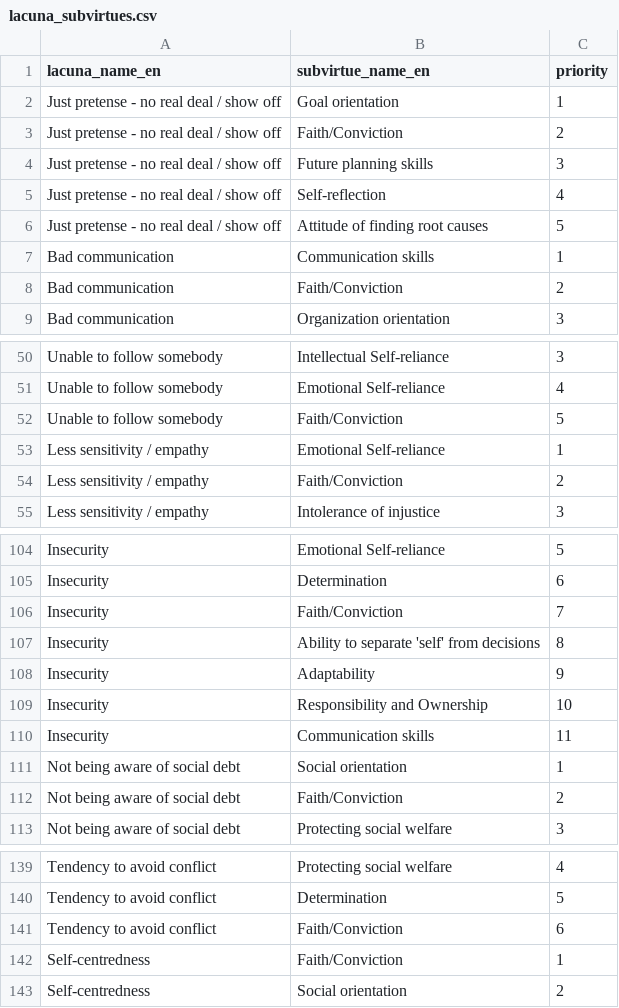
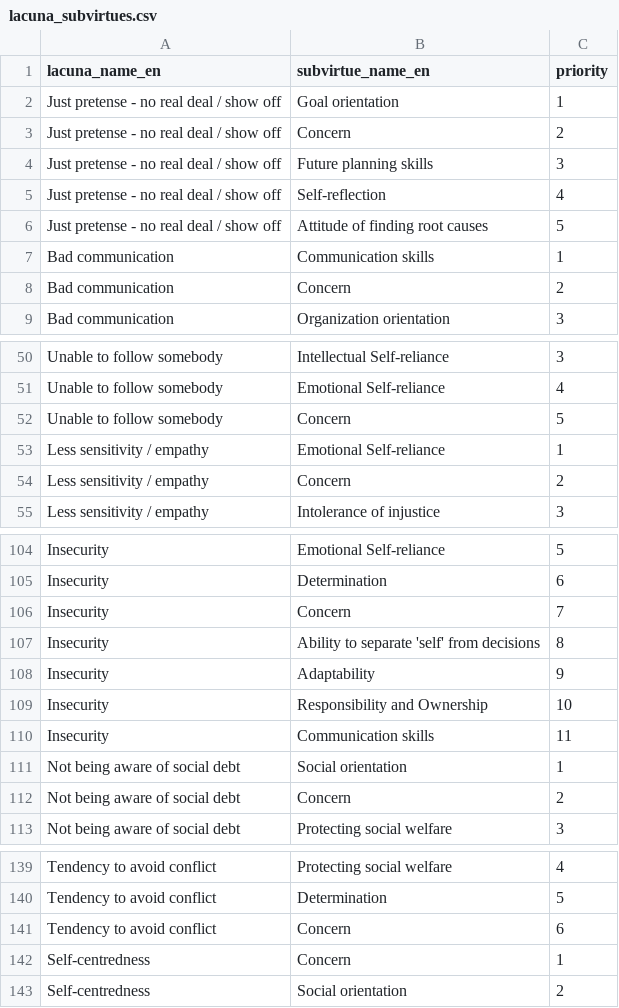
Before and after one commit to Om-Chavan501/veervrat-app, a CSV file: prisma/data/lacuna_subvirtues.csv, drawn as a sheet; only a part is shown, gaps mark what is left out.

Commit message:
'आस्था' traslation changed to 'Concern'

```diff
--- a/prisma/data/lacuna_subvirtues.csv
+++ b/prisma/data/lacuna_subvirtues.csv
@@ -2,3 +2,3 @@ lacuna_name_en,subvirtue_name_en,priority
 Just pretense - no real deal / show off,Goal orientation,1
-Just pretense - no real deal / show off,Faith/Conviction,2
+Just pretense - no real deal / show off,Concern,2
 Just pretense - no real deal / show off,Future planning skills,3
@@ -7,3 +7,3 @@ Just pretense - no real deal / show off,Attitude of finding root causes,5
 Bad communication,Communication skills,1
-Bad communication,Faith/Conviction,2
+Bad communication,Concern,2
 Bad communication,Organization orientation,3
@@ -51,5 +51,5 @@ Unable to follow somebody,Intellectual Self-reliance,3
 Unable to follow somebody,Emotional Self-reliance,4
-Unable to follow somebody,Faith/Conviction,5
+Unable to follow somebody,Concern,5
 Less sensitivity / empathy,Emotional Self-reliance,1
-Less sensitivity / empathy,Faith/Conviction,2
+Less sensitivity / empathy,Concern,2
 Less sensitivity / empathy,Intolerance of injustice,3
@@ -105,3 +105,3 @@ Insecurity,Emotional Self-reliance,5
 Insecurity,Determination,6
-Insecurity,Faith/Conviction,7
+Insecurity,Concern,7
 Insecurity,Ability to separate 'self' from decisions,8
@@ -111,3 +111,3 @@ Insecurity,Communication skills,11
 Not being aware of social debt,Social orientation,1
-Not being aware of social debt,Faith/Conviction,2
+Not being aware of social debt,Concern,2
 Not being aware of social debt,Protecting social welfare,3
@@ -140,4 +140,4 @@ Tendency to avoid conflict,Protecting social welfare,4
 Tendency to avoid conflict,Determination,5
-Tendency to avoid conflict,Faith/Conviction,6
-Self-centredness,Faith/Conviction,1
+Tendency to avoid conflict,Concern,6
+Self-centredness,Concern,1
 Self-centredness,Social orientation,2
```
